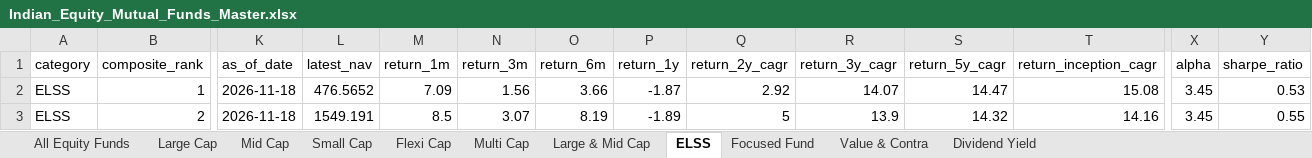
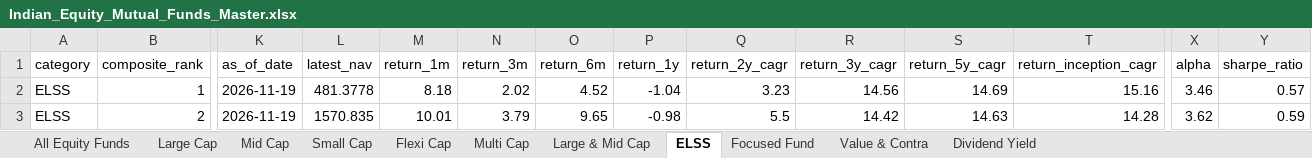
Before and after one commit to itswarlord/MutualFundResearch, an Excel workbook: data/Indian_Equity_Mutual_Funds_Master.xlsx, sheet ELSS, drawn as a sheet; only a part is shown, gaps mark what is left out; values as stored, in another font and other column widths than the file's, no borders; the diff covers the shown part only; the diff names each change by its address in the sheet, - before the commit and + after, or states it on an @@ line.

```diff
--- a/data/Indian_Equity_Mutual_Funds_Master.xlsx (sheet ELSS)
+++ b/data/Indian_Equity_Mutual_Funds_Master.xlsx (sheet ELSS)
-K2:K3 (as_of_date): 2026-11-18
+K2:K3 (as_of_date): 2026-11-19
-L2 (latest_nav): 476.5652
+L2 (latest_nav): 481.3778
-M2 (return_1m): 7.09
+M2 (return_1m): 8.18
-N2 (return_3m): 1.56
+N2 (return_3m): 2.02
-O2 (return_6m): 3.66
+O2 (return_6m): 4.52
-P2 (return_1y): -1.87
+P2 (return_1y): -1.04
-Q2 (return_2y_cagr): 2.92
+Q2 (return_2y_cagr): 3.23
-R2 (return_3y_cagr): 14.07
+R2 (return_3y_cagr): 14.56
-S2 (return_5y_cagr): 14.47
+S2 (return_5y_cagr): 14.69
-T2 (return_inception_cagr): 15.08
+T2 (return_inception_cagr): 15.16
-X2 (alpha): 3.45
+X2 (alpha): 3.46
-Y2 (sharpe_ratio): 0.53
+Y2 (sharpe_ratio): 0.57
-L3 (latest_nav): 1549.191
+L3 (latest_nav): 1570.835
-M3 (return_1m): 8.5
+M3 (return_1m): 10.01
-N3 (return_3m): 3.07
+N3 (return_3m): 3.79
-O3 (return_6m): 8.19
+O3 (return_6m): 9.65
-P3 (return_1y): -1.89
+P3 (return_1y): -0.98
-Q3 (return_2y_cagr): 5
+Q3 (return_2y_cagr): 5.5
-R3 (return_3y_cagr): 13.9
+R3 (return_3y_cagr): 14.42
-S3 (return_5y_cagr): 14.32
+S3 (return_5y_cagr): 14.63
-T3 (return_inception_cagr): 14.16
+T3 (return_inception_cagr): 14.28
-X3 (alpha): 3.45
+X3 (alpha): 3.62
-Y3 (sharpe_ratio): 0.55
+Y3 (sharpe_ratio): 0.59
```
Also changed, not shown: 1 added row, 1 removed row and 686 edited cells elsewhere in this sheet, sheet All Equity Funds, sheet Focused Fund, sheet Flexi Cap, sheet Value & Contra, sheet Large & Mid Cap, sheet Large Cap, 4 more sheets, web/data/Indian_Equity_Mutual_Funds_Master.xlsx, 23 other files.
